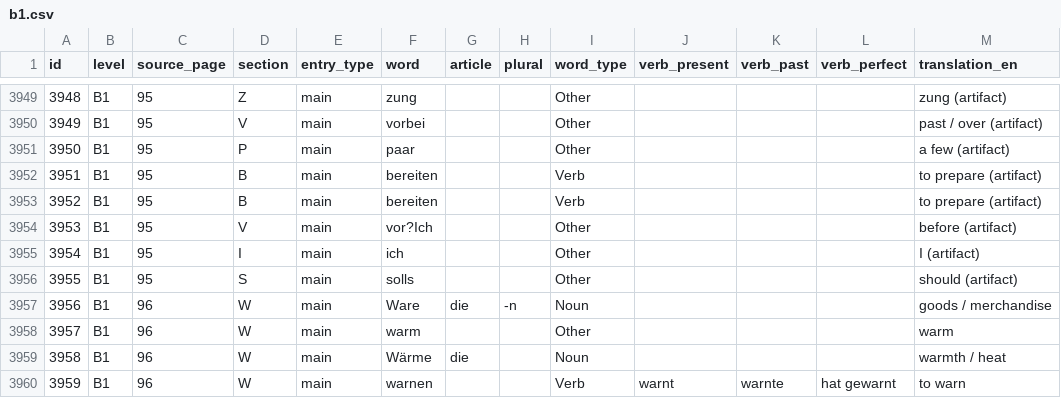
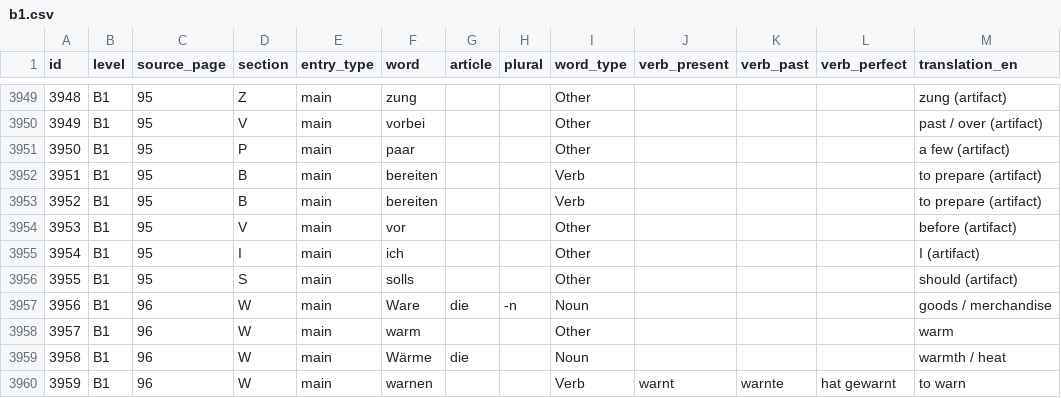
Before and after one commit to mehrashojjat/deutsch-lernen, a CSV file: word_data/quiz_csv/b1.csv, drawn as a sheet; only a part is shown, gaps mark what is left out; the diff covers the shown part only.

```diff
--- a/word_data/quiz_csv/b1.csv
+++ b/word_data/quiz_csv/b1.csv
@@ -3953,3 +3953,3 @@ id,level,source_page,section,entry_type,word,article,plural,word_type,verb_prese
 3952,B1,95,B,main,bereiten,,,Verb,,,,to prepare (artifact)
-3953,B1,95,V,main,vor?Ich,,,Other,,,,before (artifact)
+3953,B1,95,V,main,vor,,,Other,,,,before (artifact)
 3954,B1,95,I,main,ich,,,Other,,,,I (artifact)
```
Also changed, not shown: 5 edited cells elsewhere in this file, 3 other files.
